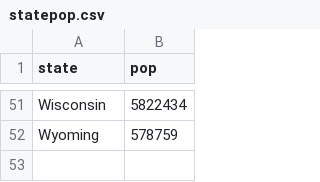
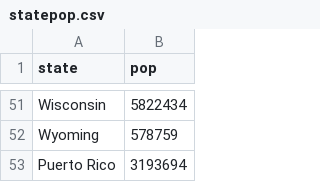
Before and after one commit to covidestim/covidestim, a CSV file: data-raw/pop-data/statepop.csv, drawn as a sheet; only a part is shown, gaps mark what is left out.

Commit message:
Add Puerto Rico population size

```diff
--- a/data-raw/pop-data/statepop.csv
+++ b/data-raw/pop-data/statepop.csv
@@ -52 +52,2 @@ Wisconsin,5822434
 Wyoming,578759
+Puerto Rico,3193694
```
